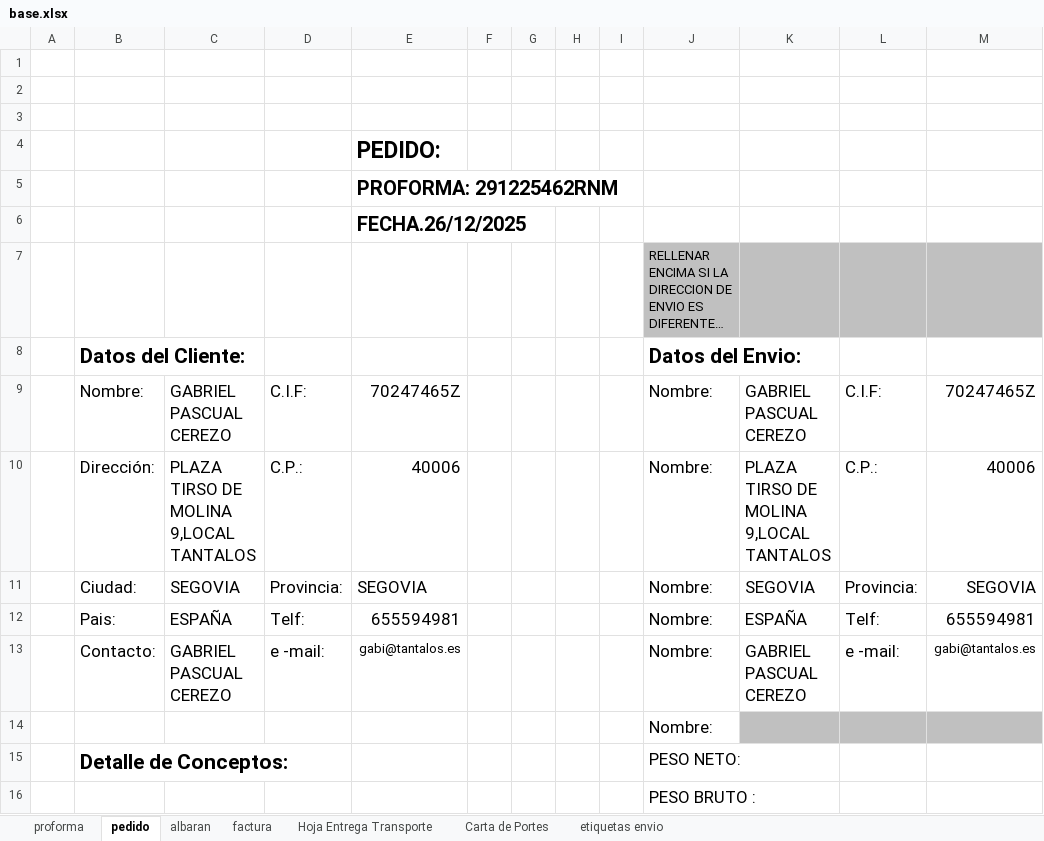
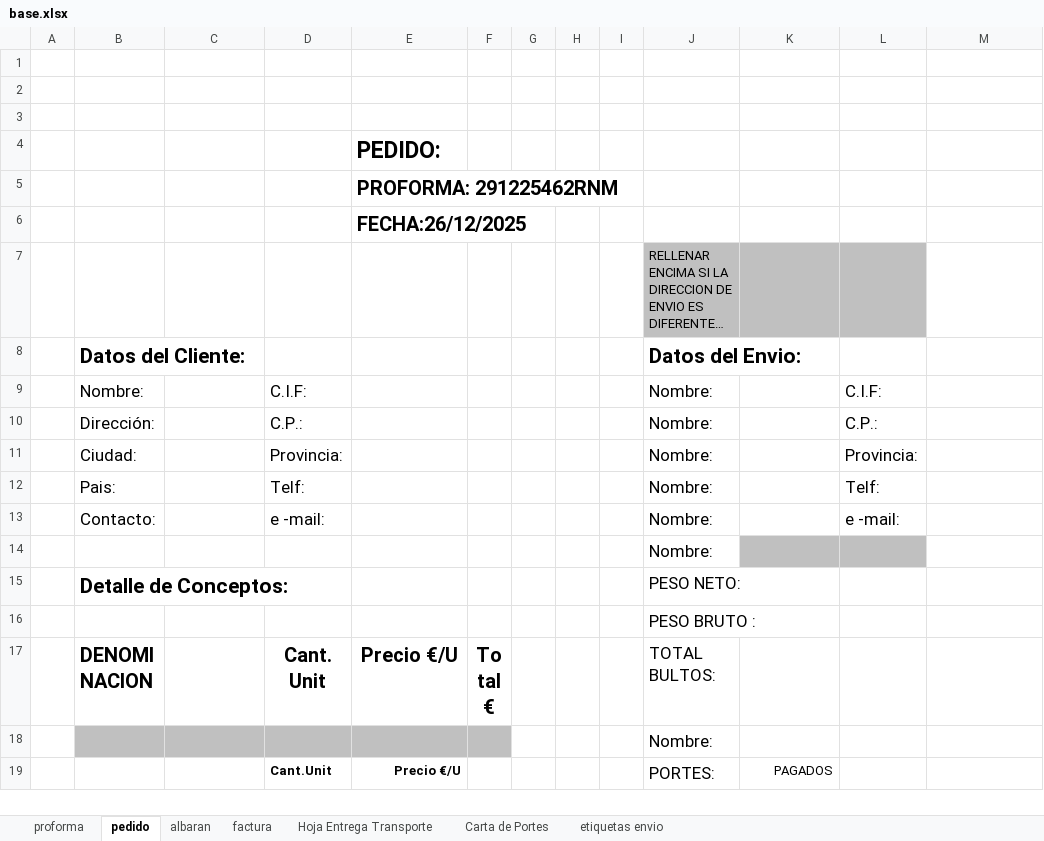
Before and after one commit to RCorpy/presupuestatorvoice, an Excel workbook: base.xlsx, sheet pedido, drawn as a sheet; only a part is shown; the shorter side is filled out with more unchanged rows; long unchanged cells end in …; values as stored, in another font and other column widths than the file's, no borders; charts and pictures not drawn; the diff names each change by its address in the sheet, - before the commit and + after, or states it on an @@ line.

```diff
--- a/base.xlsx (sheet pedido)
+++ b/base.xlsx (sheet pedido)
-E6: FECHA.26/12/2025
+E6: FECHA:26/12/2025
-M7 fill: #C0C0C0
+M7 fill: none
-C9: GABRIEL PASCUAL CEREZO
+C9: (empty)
-E9: 70247465Z
+E9: (empty)
-K9: GABRIEL PASCUAL CEREZO
+K9: (empty)
-M9: 70247465Z
+M9: (empty)
-C10: PLAZA TIRSO DE MOLINA 9,LOCAL TANTALOS
+C10: (empty)
-E10: 40006
+E10: (empty)
-K10: PLAZA TIRSO DE MOLINA 9,LOCAL TANTALOS
+K10: (empty)
-M10: 40006
+M10: (empty)
-C11: SEGOVIA
+C11: (empty)
-E11: SEGOVIA
+E11: (empty)
-K11: SEGOVIA
+K11: (empty)
-M11: SEGOVIA
+M11: (empty)
-C12: ESPAÑA
+C12: (empty)
-E12: 655594981
+E12: (empty)
-K12: ESPAÑA
+K12: (empty)
-M12: 655594981
+M12: (empty)
-C13: GABRIEL PASCUAL CEREZO
+C13: (empty)
-E13: gabi@tantalos.es
+E13: (empty)
-K13: GABRIEL PASCUAL CEREZO
+K13: (empty)
-M13: gabi@tantalos.es
+M13: (empty)
-M14 fill: #C0C0C0
+M14 fill: none
```
Also changed, not shown: sheet proforma, sheet albaran, sheet etiquetas envio, sheet Hoja Entrega Transporte, sheet factura, sheet Carta de Portes, charts or pictures, 3 other files.
